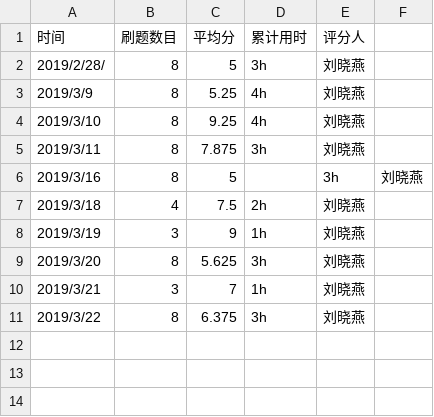
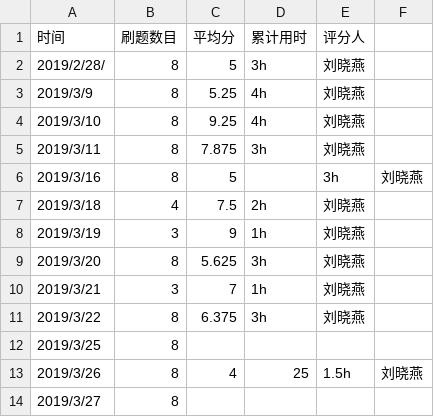
Before and after one commit to ML1019/C_language_practice, a CSV file: daily/每天记录.csv, drawn as a sheet; the diff names each change by its address in the sheet, - before the commit and + after, or states it on an @@ line.

Commit message:
Update 每天记录.csv

```diff
--- a/daily/每天记录.csv
+++ b/daily/每天记录.csv
+row 12: 2019/3/25 | 8
+row 13: 2019/3/26 | 8 | 4 | 25 | 1.5h | 刘晓燕
+row 14: 2019/3/27 | 8
```
